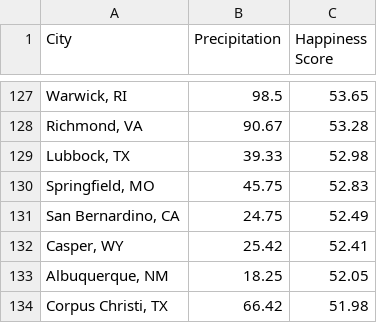
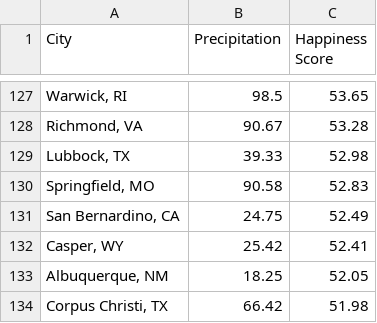
Before and after one commit to ashleynewman/206-final-project, a CSV file: calculations/precipHappy.csv (was precipHappy.csv), drawn as a sheet; only a part is shown, gaps mark what is left out.

```diff
--- a/precipHappy.csv
+++ b/calculations/precipHappy.csv
@@ -129,3 +129,3 @@ City,Precipitation,Happiness Score
 "Lubbock, TX",39.33,52.98
-"Springfield, MO",45.75,52.83
+"Springfield, MO",90.58,52.83
 "San Bernardino, CA",24.75,52.49
```
Also changed, not shown: calculations/tempHappy.csv, 23 other files.
